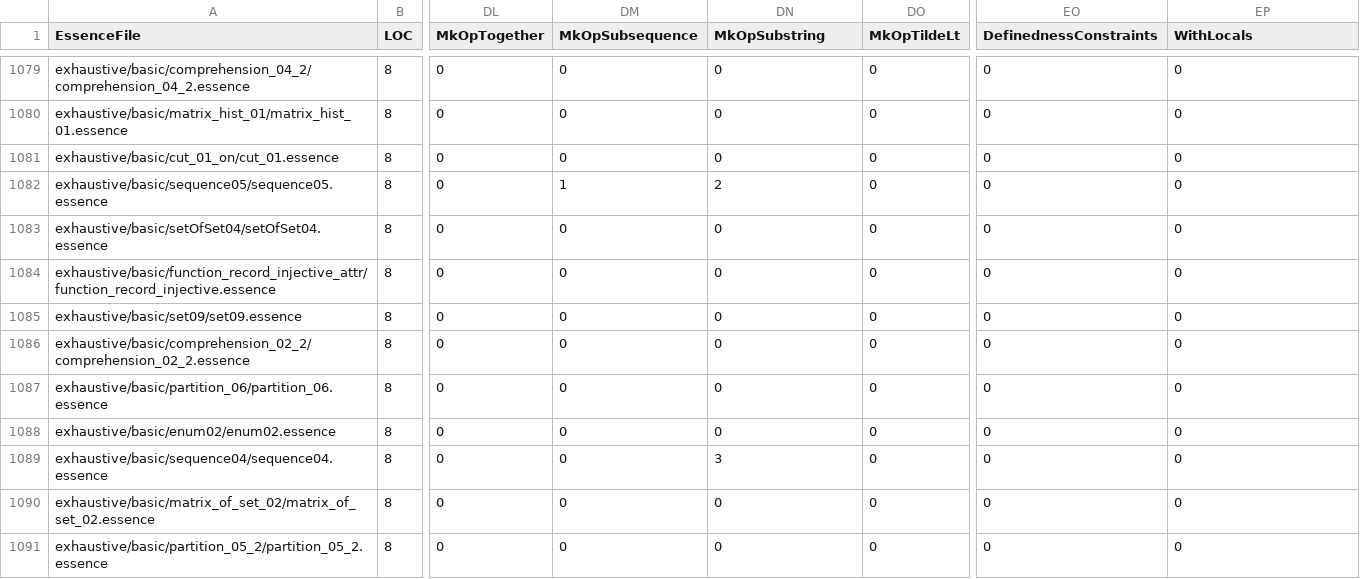
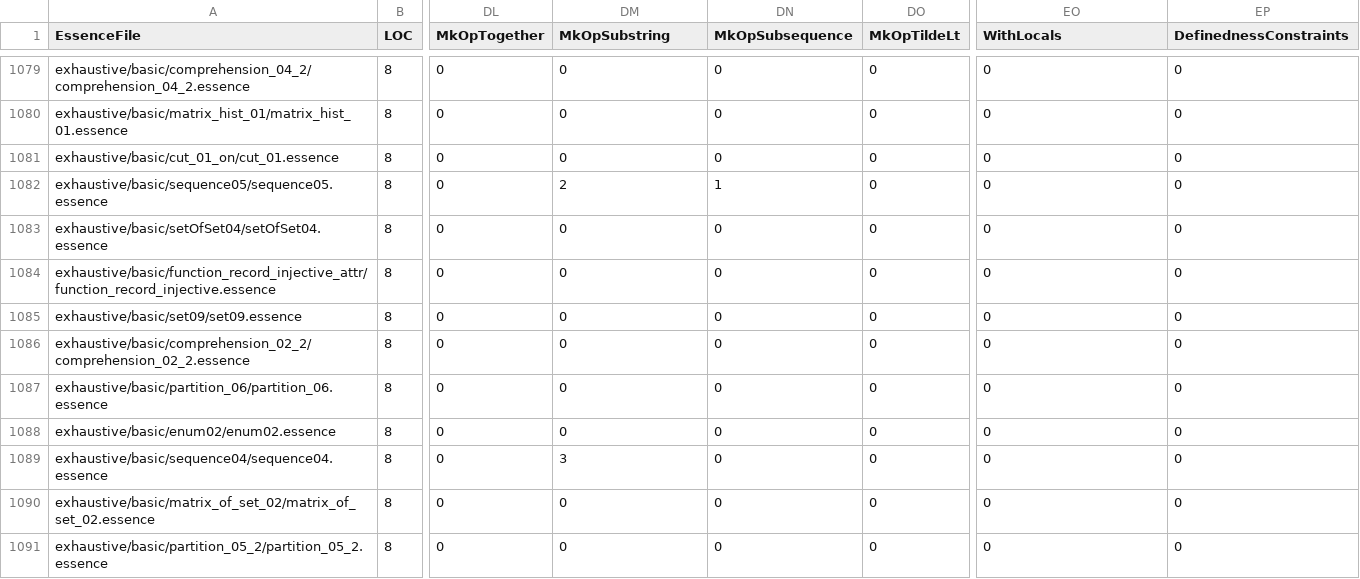
Before and after one commit to EdwardTheLegend/conjure-oxide, a CSV file: tools/essence-feature-usage-stats/data.csv, drawn as a sheet; only a part is shown, gaps mark what is left out; the diff covers the shown part only; the diff names each change by its address in the sheet, - before the commit and + after, or states it on an @@ line.

```diff
--- a/tools/essence-feature-usage-stats/data.csv
+++ b/tools/essence-feature-usage-stats/data.csv
-DM1: MkOpSubsequence
+DM1: MkOpSubstring
-DN1: MkOpSubstring
+DN1: MkOpSubsequence
-EO1: DefinednessConstraints
+EO1: WithLocals
-EP1: WithLocals
+EP1: DefinednessConstraints
-DM1082 (MkOpSubstring): 1
+DM1082 (MkOpSubstring): 2
-DN1082 (MkOpSubsequence): 2
+DN1082 (MkOpSubsequence): 1
-DM1089 (MkOpSubstring): 0
+DM1089 (MkOpSubstring): 3
-DN1089 (MkOpSubsequence): 3
+DN1089 (MkOpSubsequence): 0
```
Also changed, not shown: 16 edited cells elsewhere in this file, 1 other file.
